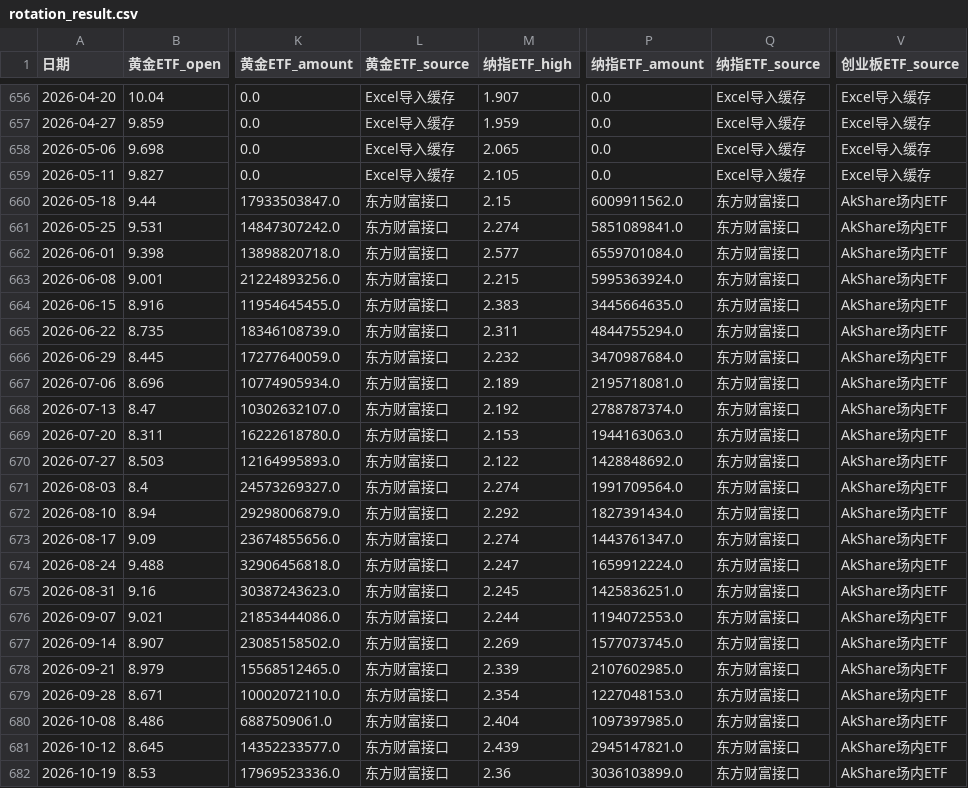
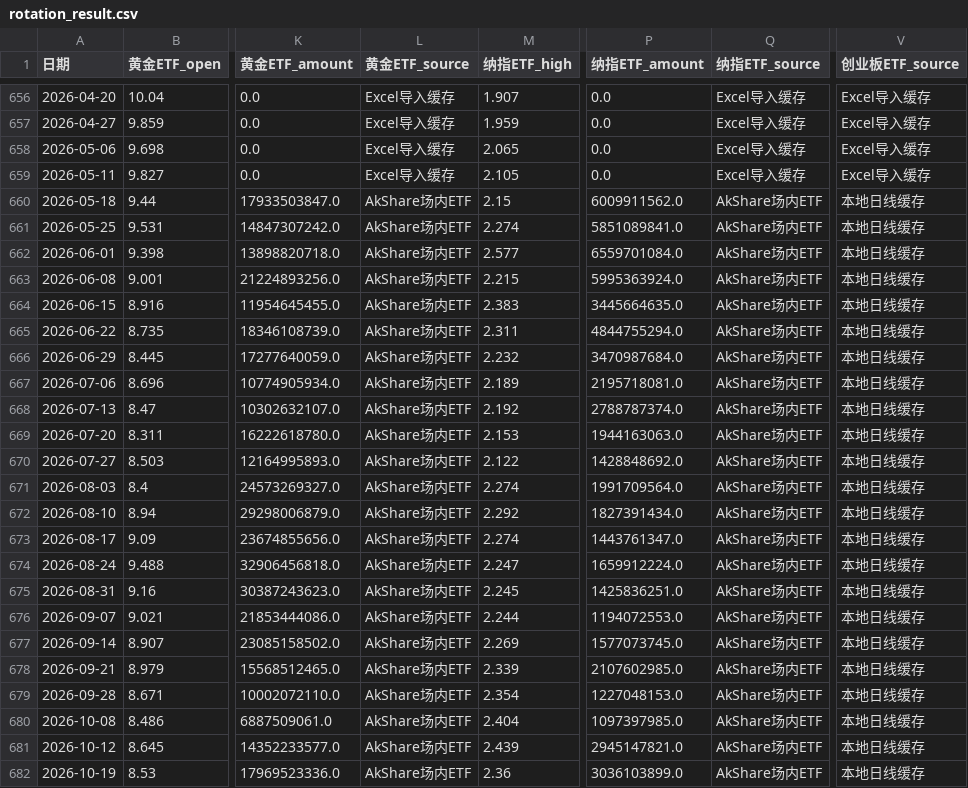
Before and after one commit to djinnwong/etf_rotation_web, a CSV file: data/rotation_result.csv, drawn as a sheet; only a part is shown, gaps mark what is left out; the diff names each change by its address in the sheet, - before the commit and + after, or states it on an @@ line.

```diff
--- a/data/rotation_result.csv
+++ b/data/rotation_result.csv
-L660:L682 (黄金ETF_source): 东方财富接口
+L660:L682 (黄金ETF_source): AkShare场内ETF
-Q660:Q682 (纳指ETF_source): 东方财富接口
+Q660:Q682 (纳指ETF_source): AkShare场内ETF
-V660:V682 (创业板ETF_source): AkShare场内ETF
+V660:V682 (创业板ETF_source): 本地日线缓存
```
Also changed, not shown: data/data_source_status.csv, data/weekly_prices.csv, 3 other files.
